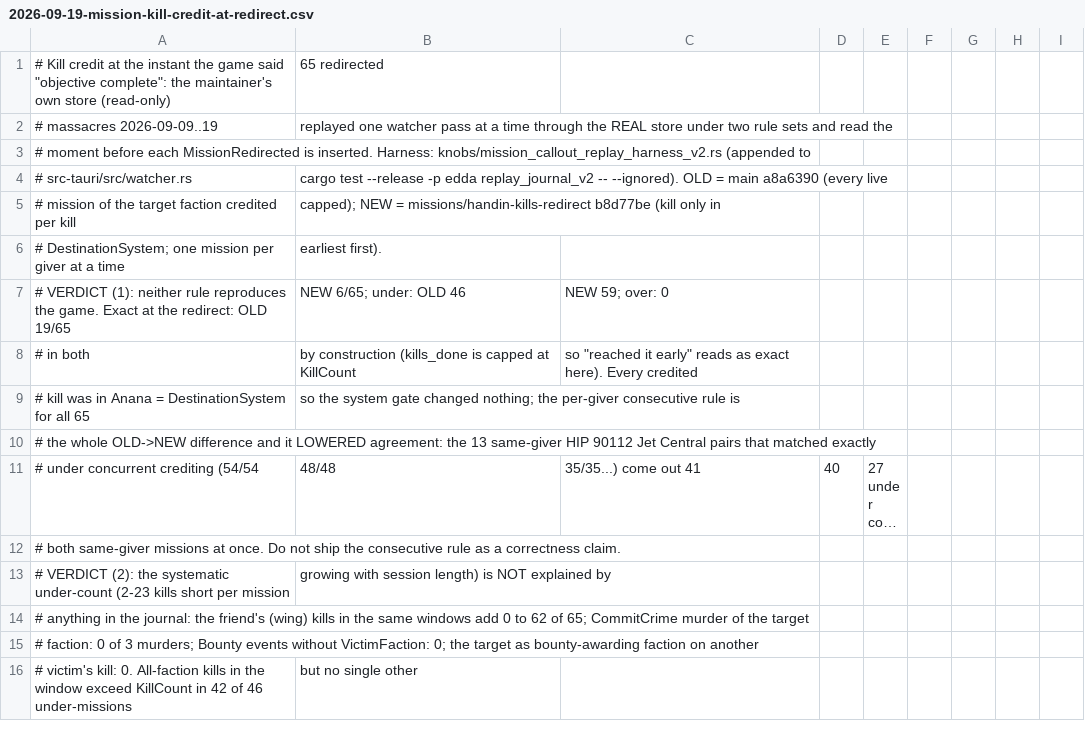
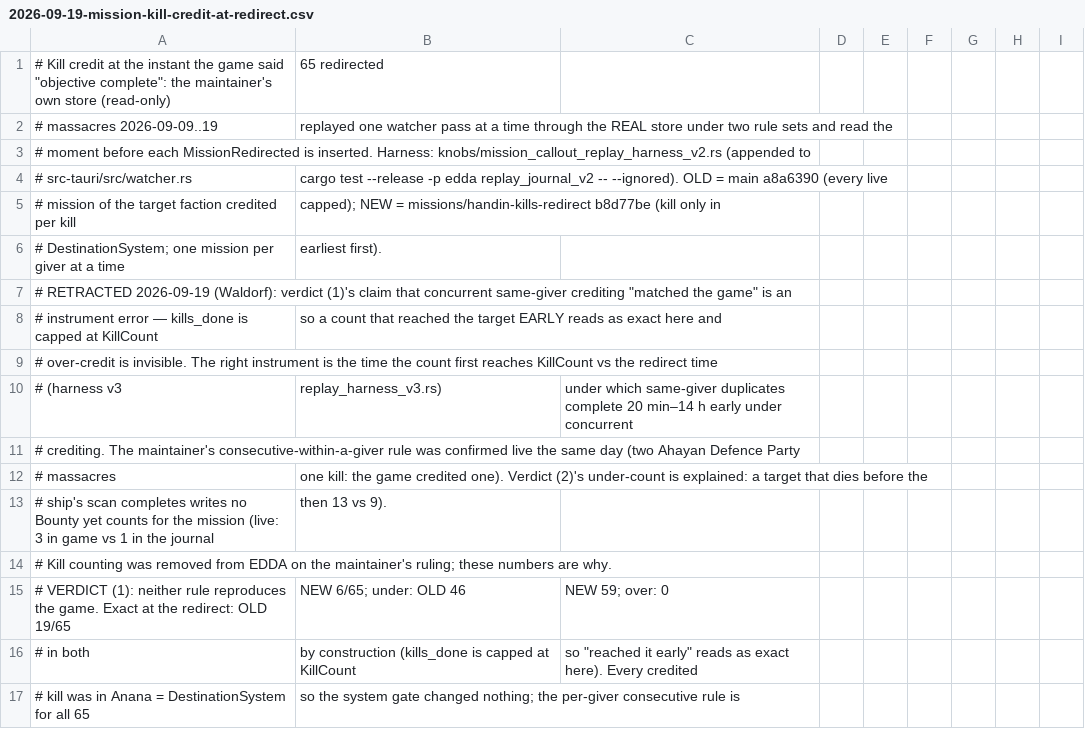
Before and after one commit to terakilobyte/edda-app, a CSV file: docs/benches/2026-09-19-mission-kill-credit-at-redirect.csv, drawn as a sheet; only a part is shown; the shorter side is filled out with more unchanged rows; long unchanged cells end in ….

```diff
--- a/docs/benches/2026-09-19-mission-kill-credit-at-redirect.csv
+++ b/docs/benches/2026-09-19-mission-kill-credit-at-redirect.csv
@@ -6,2 +6,10 @@
 # DestinationSystem; one mission per giver at a time, earliest first).
+# RETRACTED 2026-09-19 (Waldorf): verdict (1)'s claim that concurrent same-giver crediting "matched the game" is an
+# instrument error — kills_done is capped at KillCount, so a count that reached the target EARLY reads as exact here and
+# over-credit is invisible. The right instrument is the time the count first reaches KillCount vs the redirect time
+# (harness v3, replay_harness_v3.rs), under which same-giver duplicates complete 20 min–14 h early under concurrent
+# crediting. The maintainer's consecutive-within-a-giver rule was confirmed live the same day (two Ahayan Defence Party
+# massacres, one kill: the game credited one). Verdict (2)'s under-count is explained: a target that dies before the
+# ship's scan completes writes no Bounty yet counts for the mission (live: 3 in game vs 1 in the journal, then 13 vs 9).
+# Kill counting was removed from EDDA on the maintainer's ruling; these numbers are why.
 # VERDICT (1): neither rule reproduces the game. Exact at the redirect: OLD 19/65, NEW 6/65; under: OLD 46, NEW 59; over: 0
```
Also changed, not shown: 9 other files.
